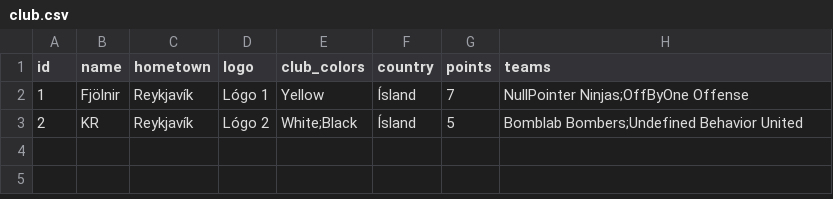
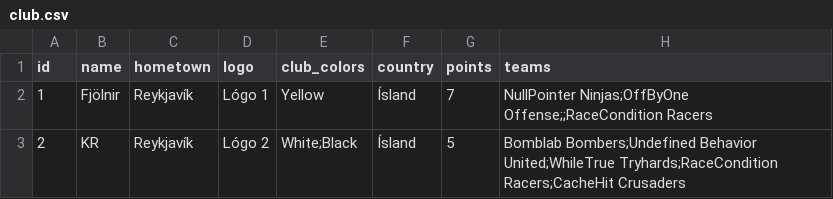
Before and after one commit to SteinarHelgi/esport_cup, a CSV file: Data/club.csv, drawn as a sheet.

Commit message:
Add team to club er tilbuið!

```diff
--- a/Data/club.csv
+++ b/Data/club.csv
@@ -1,3 +1,3 @@
 id,name,hometown,logo,club_colors,country,points,teams
-1,Fjölnir,Reykjavík,Lógo 1,Yellow,Ísland,7,NullPointer Ninjas;OffByOne Offense
-2,KR,Reykjavík,Lógo 2,White;Black,Ísland,5,Bomblab Bombers;Undefined Behavior United
+1,Fjölnir,Reykjavík,Lógo 1,Yellow,Ísland,7,NullPointer Ninjas;OffByOne Offense;;RaceCondition Racers
+2,KR,Reykjavík,Lógo 2,White;Black,Ísland,5,Bomblab Bombers;Undefined Behavior United;WhileTrue Tryhards;RaceCondition Racers;CacheHit Crusaders
```
Also changed, not shown: 11 other files.
